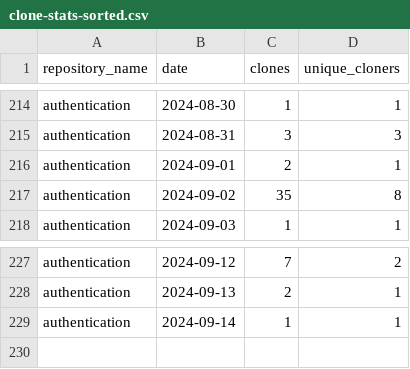
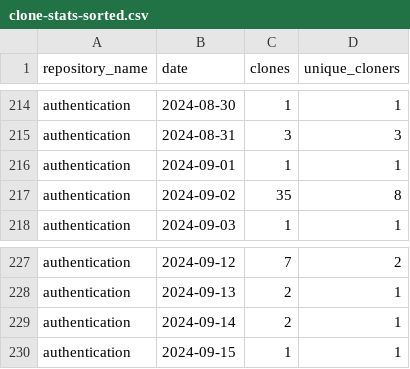
Before and after one commit to jpmorgan-payments/authentication, a CSV file: metrics/clone-stats-sorted.csv, drawn as a sheet; only a part is shown, gaps mark what is left out.

```diff
--- a/metrics/clone-stats-sorted.csv
+++ b/metrics/clone-stats-sorted.csv
@@ -215,3 +215,3 @@ authentication,2024-08-30,1,1
 authentication,2024-08-31,3,3
-authentication,2024-09-01,2,1
+authentication,2024-09-01,1,1
 authentication,2024-09-02,35,8
@@ -228,2 +228,3 @@ authentication,2024-09-12,7,2
 authentication,2024-09-13,2,1
-authentication,2024-09-14,1,1
+authentication,2024-09-14,2,1
+authentication,2024-09-15,1,1
```
Also changed, not shown: metrics/clone-stats.csv, metrics/referrer-stats.csv, 1 other file.
